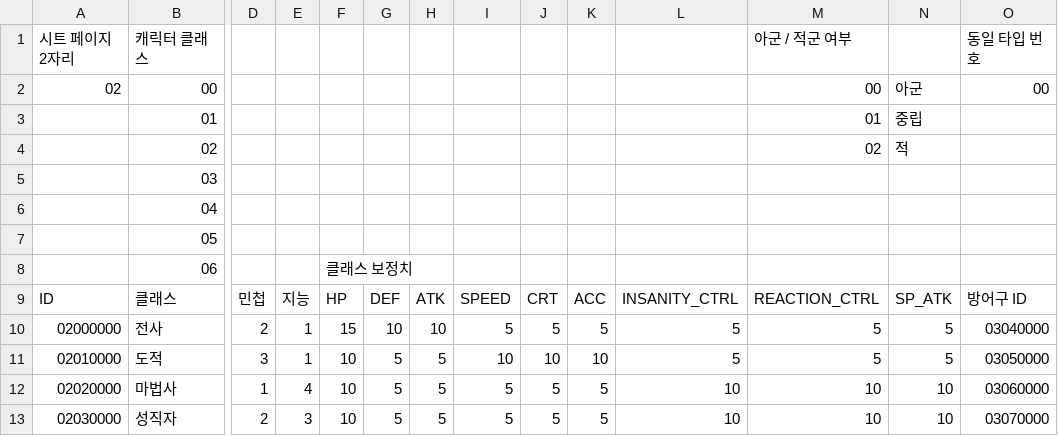
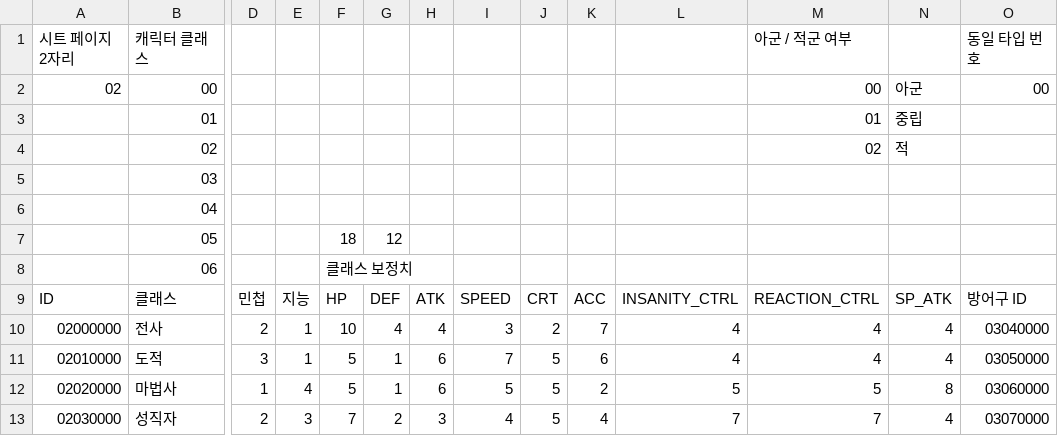
Before and after one commit to Dost-Released-Project/Bond, a TSV file: Assets/Data/TSV/class.tsv, drawn as a sheet; only a part is shown, gaps mark what is left out; the diff names each change by its address in the sheet, - before the commit and + after, or states it on an @@ line.

```diff
--- a/Assets/Data/TSV/class.tsv
+++ b/Assets/Data/TSV/class.tsv
-F7: (empty)
+F7: 18
-G7: (empty)
+G7: 12
-F10: 15
+F10: 10
-G10: 10
+G10: 4
-H10: 10
+H10: 4
-I10: 5
+I10: 3
-J10: 5
+J10: 2
-K10: 5
+K10: 7
-L10:L11: 5
+L10:L11: 4
-M10:M11: 5
+M10:M11: 4
-N10:N11: 5
+N10:N11: 4
-F11:F12: 10
+F11:F12: 5
-G11:G12: 5
+G11:G12: 1
-H11:H12: 5
+H11:H12: 6
-I11: 10
+I11: 7
-J11: 10
+J11: 5
-K11: 10
+K11: 6
-K12: 5
+K12: 2
-L12: 10
+L12: 5
-M12: 10
+M12: 5
-N12: 10
+N12: 8
-F13: 10
+F13: 7
-G13: 5
+G13: 2
-H13: 5
+H13: 3
-I13: 5
+I13: 4
-K13: 5
+K13: 4
-L13: 10
+L13: 7
-M13: 10
+M13: 7
-N13: 10
+N13: 4
```
Also changed, not shown: 5 other files.
